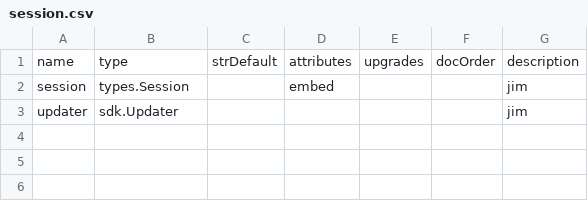
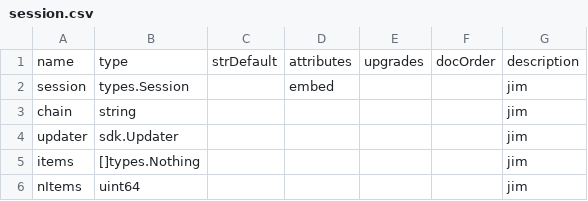
Before and after one commit to TrueBlocks/trueblocks-browse, a CSV file: code_gen/templates/classDefinitions/fields/session.csv, drawn as a sheet; the diff names each change by its address in the sheet, - before the commit and + after, or states it on an @@ line.

```diff
--- a/code_gen/templates/classDefinitions/fields/session.csv
+++ b/code_gen/templates/classDefinitions/fields/session.csv
+row 3: chain | string |  |  |  |  | jim
+row 5: items | []types.Nothing |  |  |  |  | jim
+row 6: nItems | uint64 |  |  |  |  | jim
```
Also changed, not shown: code_gen/templates/classDefinitions/fields/history.csv, code_gen/templates/classDefinitions/fields/index.csv, 25 other files.
